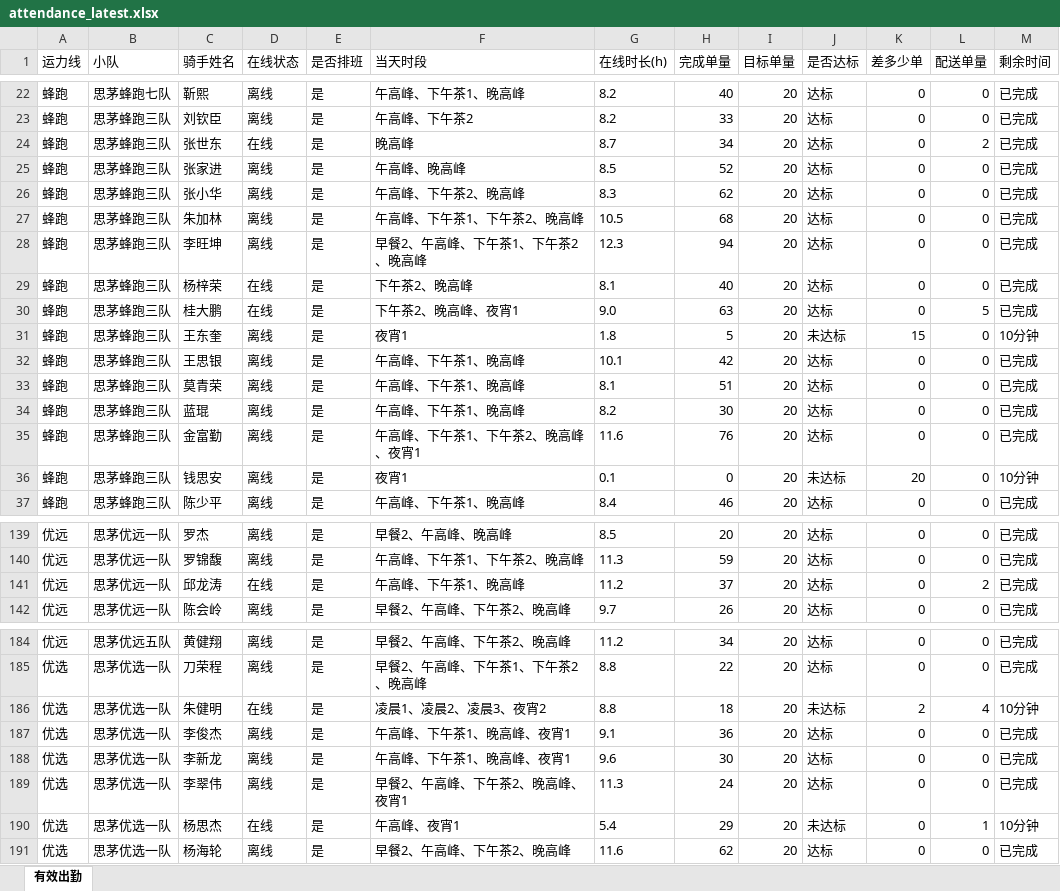
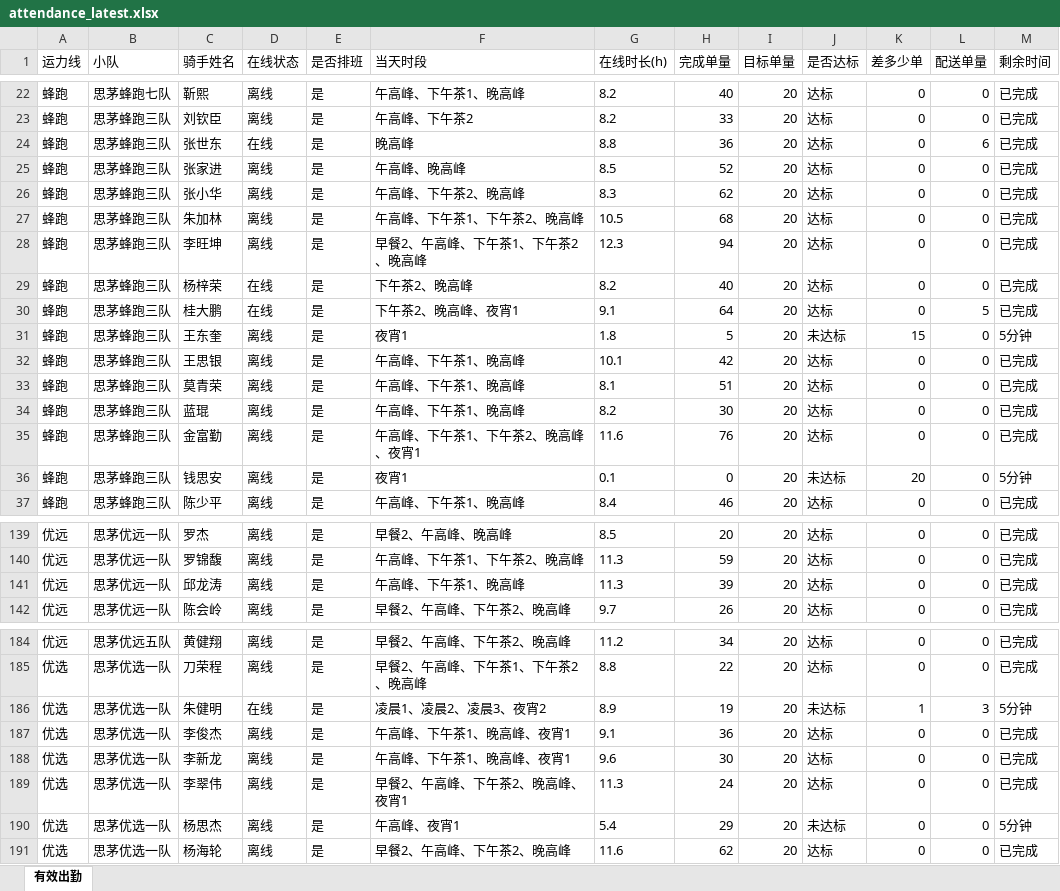
Before and after one commit to 424584635-png/dzt-dashboard, an Excel workbook: public/attendance_latest.xlsx, sheet 有效出勤, drawn as a sheet; only a part is shown, gaps mark what is left out; values as stored, in another font and other column widths than the file's, no borders; the diff covers the shown part only; the diff names each change by its address in the sheet, - before the commit and + after, or states it on an @@ line.

Commit message:
data: 202611112355 (227 骑手)

```diff
--- a/public/attendance_latest.xlsx (sheet 有效出勤)
+++ b/public/attendance_latest.xlsx (sheet 有效出勤)
-G24 (在线时长(h)): 8.7
+G24 (在线时长(h)): 8.8
-H24 (完成单量): 34
+H24 (完成单量): 36
-L24 (配送单量): 2
+L24 (配送单量): 6
-G29 (在线时长(h)): 8.1
+G29 (在线时长(h)): 8.2
-G30 (在线时长(h)): 9.0
+G30 (在线时长(h)): 9.1
-H30 (完成单量): 63
+H30 (完成单量): 64
-M31 (剩余时间): 10分钟
+M31 (剩余时间): 5分钟
-M36 (剩余时间): 10分钟
+M36 (剩余时间): 5分钟
-D141 (在线状态): 在线
+D141 (在线状态): 离线
-G141 (在线时长(h)): 11.2
+G141 (在线时长(h)): 11.3
-H141 (完成单量): 37
+H141 (完成单量): 39
-L141 (配送单量): 2
+L141 (配送单量): 0
-G186 (在线时长(h)): 8.8
+G186 (在线时长(h)): 8.9
-H186 (完成单量): 18
+H186 (完成单量): 19
-K186 (差多少单): 2
+K186 (差多少单): 1
-L186 (配送单量): 4
+L186 (配送单量): 3
-M186 (剩余时间): 10分钟
+M186 (剩余时间): 5分钟
-D190 (在线状态): 在线
+D190 (在线状态): 离线
-L190 (配送单量): 1
+L190 (配送单量): 0
-M190 (剩余时间): 10分钟
+M190 (剩余时间): 5分钟
```
Also changed, not shown: 33 edited cells elsewhere in this sheet, 7 other files.
